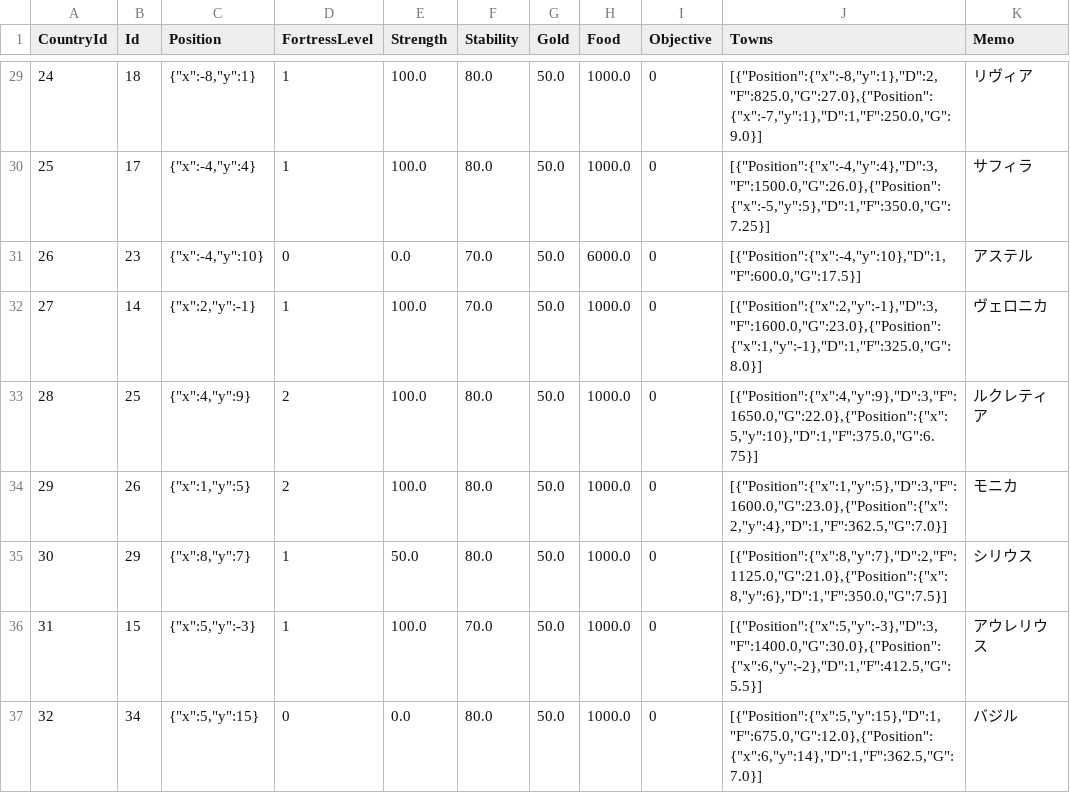
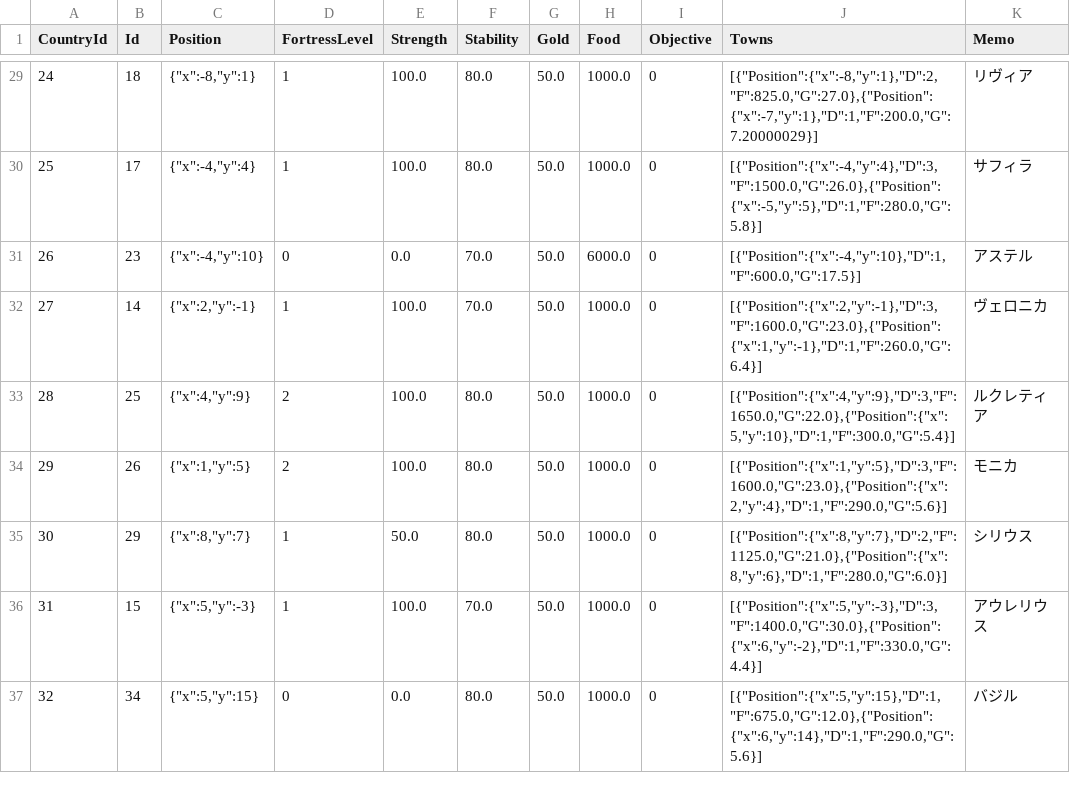
Before and after one commit to 778a0a/betrayer2, a CSV file: Assets/Resources/Scenarios/01/castle_data.csv, drawn as a sheet; only a part is shown, gaps mark what is left out; the diff covers the shown part only.

```diff
--- a/Assets/Resources/Scenarios/01/castle_data.csv
+++ b/Assets/Resources/Scenarios/01/castle_data.csv
@@ -29,9 +29,9 @@
-24	18	{"x":-8,"y":1}	1	100.0	80.0	50.0	1000.0	0	[{"Position":{"x":-8,"y":1},"D":2,"F":825.0,"G":27.0},{"Position":{"x":-7,"y":1},"D":1,"F":250.0,"G":9.0}]	"リヴィア"	
-25	17	{"x":-4,"y":4}	1	100.0	80.0	50.0	1000.0	0	[{"Position":{"x":-4,"y":4},"D":3,"F":1500.0,"G":26.0},{"Position":{"x":-5,"y":5},"D":1,"F":350.0,"G":7.25}]	"サフィラ"	
+24	18	{"x":-8,"y":1}	1	100.0	80.0	50.0	1000.0	0	[{"Position":{"x":-8,"y":1},"D":2,"F":825.0,"G":27.0},{"Position":{"x":-7,"y":1},"D":1,"F":200.0,"G":7.20000029}]	"リヴィア"	
+25	17	{"x":-4,"y":4}	1	100.0	80.0	50.0	1000.0	0	[{"Position":{"x":-4,"y":4},"D":3,"F":1500.0,"G":26.0},{"Position":{"x":-5,"y":5},"D":1,"F":280.0,"G":5.8}]	"サフィラ"	
 26	23	{"x":-4,"y":10}	0	0.0	70.0	50.0	6000.0	0	[{"Position":{"x":-4,"y":10},"D":1,"F":600.0,"G":17.5}]	"アステル"	
-27	14	{"x":2,"y":-1}	1	100.0	70.0	50.0	1000.0	0	[{"Position":{"x":2,"y":-1},"D":3,"F":1600.0,"G":23.0},{"Position":{"x":1,"y":-1},"D":1,"F":325.0,"G":8.0}]	"ヴェロニカ"	
-28	25	{"x":4,"y":9}	2	100.0	80.0	50.0	1000.0	0	[{"Position":{"x":4,"y":9},"D":3,"F":1650.0,"G":22.0},{"Position":{"x":5,"y":10},"D":1,"F":375.0,"G":6.75}]	"ルクレティア"	
-29	26	{"x":1,"y":5}	2	100.0	80.0	50.0	1000.0	0	[{"Position":{"x":1,"y":5},"D":3,"F":1600.0,"G":23.0},{"Position":{"x":2,"y":4},"D":1,"F":362.5,"G":7.0}]	"モニカ"	
-30	29	{"x":8,"y":7}	1	50.0	80.0	50.0	1000.0	0	[{"Position":{"x":8,"y":7},"D":2,"F":1125.0,"G":21.0},{"Position":{"x":8,"y":6},"D":1,"F":350.0,"G":7.5}]	"シリウス"	
-31	15	{"x":5,"y":-3}	1	100.0	70.0	50.0	1000.0	0	[{"Position":{"x":5,"y":-3},"D":3,"F":1400.0,"G":30.0},{"Position":{"x":6,"y":-2},"D":1,"F":412.5,"G":5.5}]	"アウレリウス"	
-32	34	{"x":5,"y":15}	0	0.0	80.0	50.0	1000.0	0	[{"Position":{"x":5,"y":15},"D":1,"F":675.0,"G":12.0},{"Position":{"x":6,"y":14},"D":1,"F":362.5,"G":7.0}]	"バジル"
+27	14	{"x":2,"y":-1}	1	100.0	70.0	50.0	1000.0	0	[{"Position":{"x":2,"y":-1},"D":3,"F":1600.0,"G":23.0},{"Position":{"x":1,"y":-1},"D":1,"F":260.0,"G":6.4}]	"ヴェロニカ"	
+28	25	{"x":4,"y":9}	2	100.0	80.0	50.0	1000.0	0	[{"Position":{"x":4,"y":9},"D":3,"F":1650.0,"G":22.0},{"Position":{"x":5,"y":10},"D":1,"F":300.0,"G":5.4}]	"ルクレティア"	
+29	26	{"x":1,"y":5}	2	100.0	80.0	50.0	1000.0	0	[{"Position":{"x":1,"y":5},"D":3,"F":1600.0,"G":23.0},{"Position":{"x":2,"y":4},"D":1,"F":290.0,"G":5.6}]	"モニカ"	
+30	29	{"x":8,"y":7}	1	50.0	80.0	50.0	1000.0	0	[{"Position":{"x":8,"y":7},"D":2,"F":1125.0,"G":21.0},{"Position":{"x":8,"y":6},"D":1,"F":280.0,"G":6.0}]	"シリウス"	
+31	15	{"x":5,"y":-3}	1	100.0	70.0	50.0	1000.0	0	[{"Position":{"x":5,"y":-3},"D":3,"F":1400.0,"G":30.0},{"Position":{"x":6,"y":-2},"D":1,"F":330.0,"G":4.4}]	"アウレリウス"	
+32	34	{"x":5,"y":15}	0	0.0	80.0	50.0	1000.0	0	[{"Position":{"x":5,"y":15},"D":1,"F":675.0,"G":12.0},{"Position":{"x":6,"y":14},"D":1,"F":290.0,"G":5.6}]	"バジル"
```
Also changed, not shown: 23 edited cells elsewhere in this file, Assets/Resources/Scenarios/01/character_data.csv, 5 other files.
